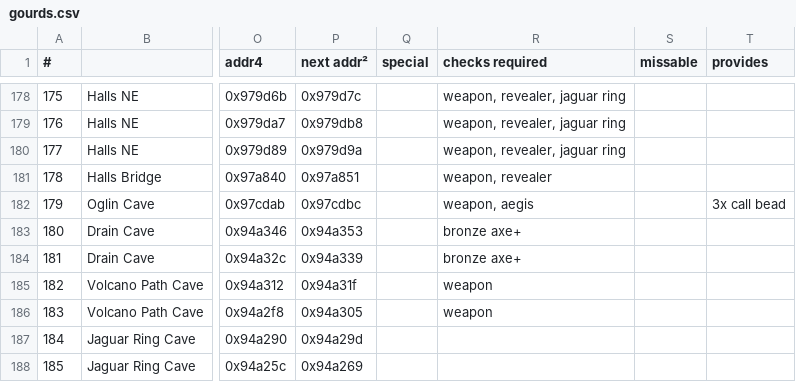
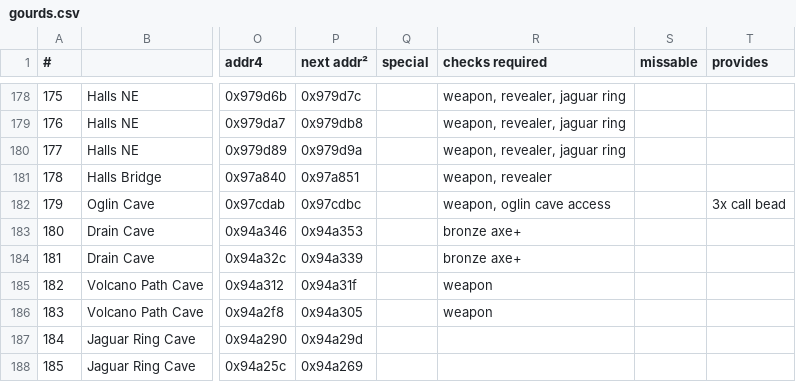
Before and after one commit to black-sliver/evermizer, a CSV file: gourds.csv, drawn as a sheet; only a part is shown, gaps mark what is left out; the diff names each change by its address in the sheet, - before the commit and + after, or states it on an @@ line.

```diff
--- a/gourds.csv
+++ b/gourds.csv
-R182 (checks required): weapon, aegis
+R182 (checks required): weapon, oglin cave access
```
Also changed, not shown: 3 other files.
